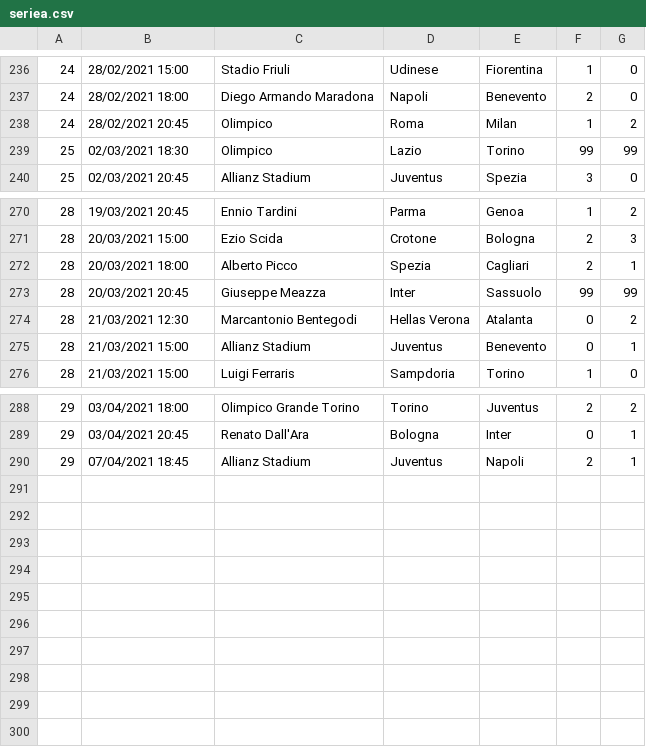
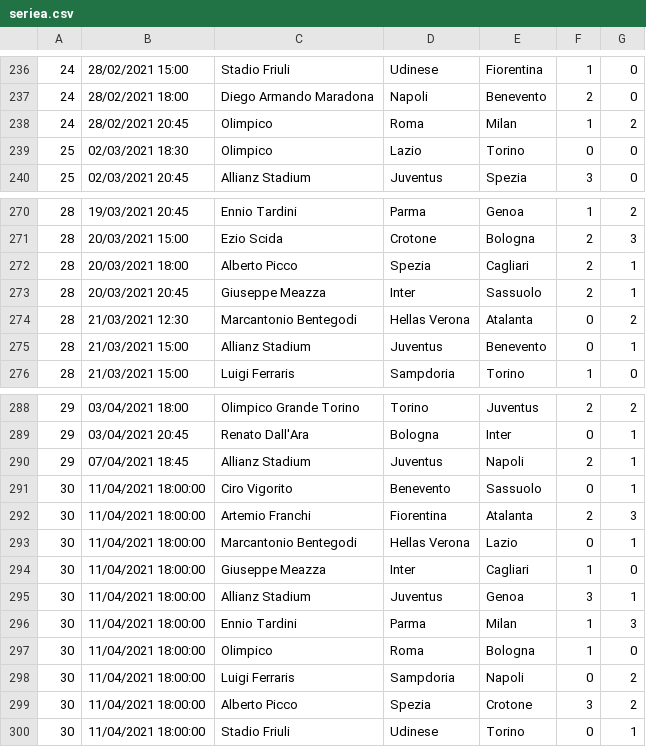
Before and after one commit to gabriarcu/SerieA20_21, a CSV file: SerieA20_21/bin/Debug/seriea.csv, drawn as a sheet; only a part is shown, gaps mark what is left out.

```diff
--- a/SerieA20_21/bin/Debug/seriea.csv
+++ b/SerieA20_21/bin/Debug/seriea.csv
@@ -238,3 +238,3 @@
 24,28/02/2021 20:45,Olimpico,Roma,Milan,1,2
-25,02/03/2021 18:30,Olimpico,Lazio,Torino,99,99
+25,02/03/2021 18:30,Olimpico,Lazio,Torino,0,0
 25,02/03/2021 20:45,Allianz Stadium,Juventus,Spezia,3,0
@@ -272,3 +272,3 @@
 28,20/03/2021 18:00,Alberto Picco,Spezia,Cagliari,2,1
-28,20/03/2021 20:45,Giuseppe Meazza,Inter,Sassuolo,99,99
+28,20/03/2021 20:45,Giuseppe Meazza,Inter,Sassuolo,2,1
 28,21/03/2021 12:30,Marcantonio Bentegodi,Hellas Verona,Atalanta,0,2
@@ -290 +290,11 @@
 29,07/04/2021 18:45,Allianz Stadium,Juventus,Napoli,2,1
+30,11/04/2021 18:00:00,Ciro Vigorito,Benevento,Sassuolo,0,1
+30,11/04/2021 18:00:00,Artemio Franchi,Fiorentina,Atalanta,2,3
+30,11/04/2021 18:00:00,Marcantonio Bentegodi,Hellas Verona,Lazio,0,1
+30,11/04/2021 18:00:00,Giuseppe Meazza,Inter,Cagliari,1,0
+30,11/04/2021 18:00:00,Allianz Stadium,Juventus,Genoa,3,1
+30,11/04/2021 18:00:00,Ennio Tardini,Parma,Milan,1,3
+30,11/04/2021 18:00:00,Olimpico,Roma,Bologna,1,0
+30,11/04/2021 18:00:00,Luigi Ferraris,Sampdoria,Napoli,0,2
+30,11/04/2021 18:00:00,Alberto Picco,Spezia,Crotone,3,2
+30,11/04/2021 18:00:00,Stadio Friuli,Udinese,Torino,0,1
```
Also changed, not shown: SerieA20_21/bin/Debug/dagiocare.csv, 18 other files.
